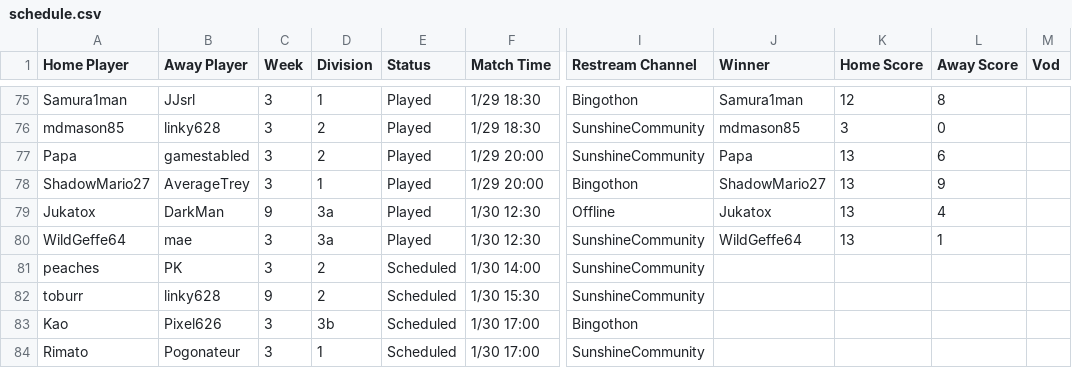
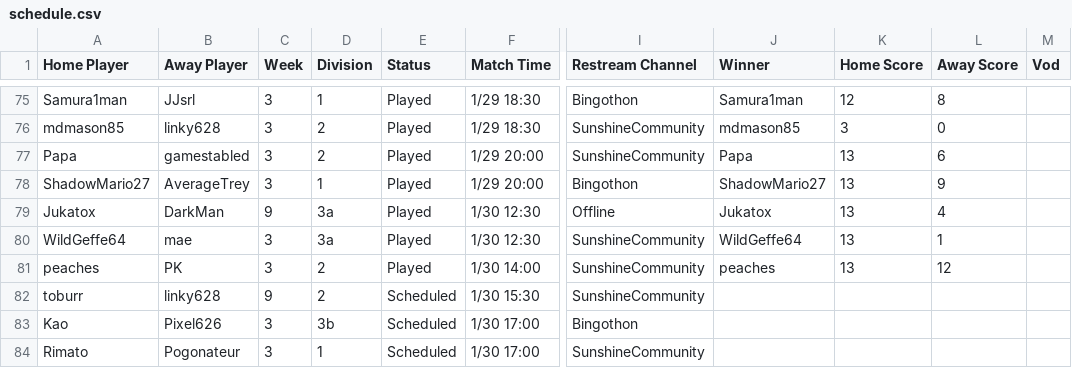
Before and after one commit to Lego6245/sms.bingo, a CSV file: schedule.csv, drawn as a sheet; only a part is shown, gaps mark what is left out; the diff names each change by its address in the sheet, - before the commit and + after, or states it on an @@ line.

Commit message:
Updating Schedule

```diff
--- a/schedule.csv
+++ b/schedule.csv
-E81 (Status): Scheduled
+E81 (Status): Played
-J81 (Winner): (empty)
+J81 (Winner): peaches
-K81 (Home Score): (empty)
+K81 (Home Score): 13
-L81 (Away Score): (empty)
+L81 (Away Score): 12
```
